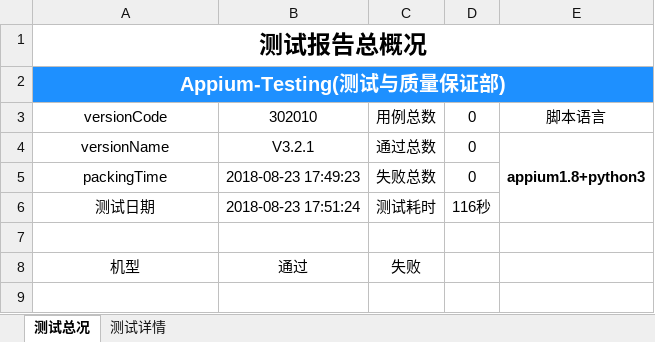
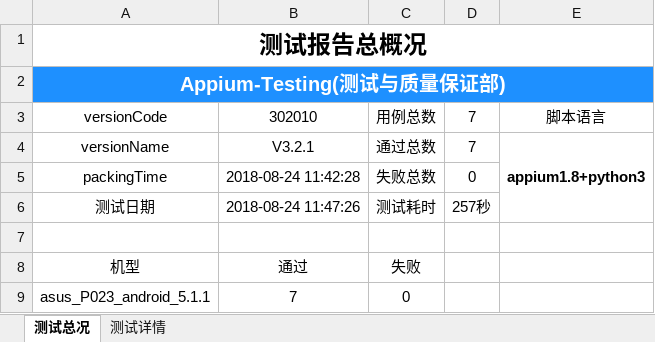
Before and after one commit to samesky2016/appium-test, an Excel workbook: Report/Report.xlsx, sheet 测试总况, drawn as a sheet; values as stored, in another font and other column widths than the file's, no borders; charts and pictures not drawn; the diff names each change by its address in the sheet, - before the commit and + after, or states it on an @@ line.

```diff
--- a/Report/Report.xlsx (sheet 测试总况)
+++ b/Report/Report.xlsx (sheet 测试总况)
-D3:D4: 0
+D3:D4: 7
-B5: 2018-08-23 17:49:23
+B5: 2018-08-24 11:42:28
-B6: 2018-08-23 17:51:24
+B6: 2018-08-24 11:47:26
-D6: 116秒
+D6: 257秒
+row 9: asus_P023_android_5.1.1 | 7 | 0
```
Also changed, not shown: sheet 测试详情, charts or pictures, 5 other files.
